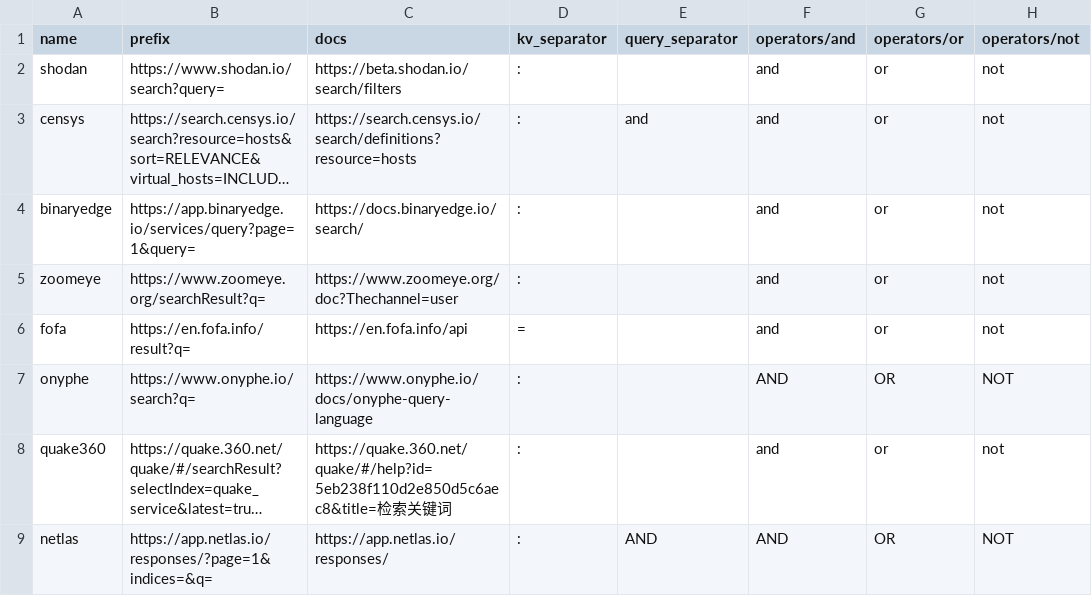
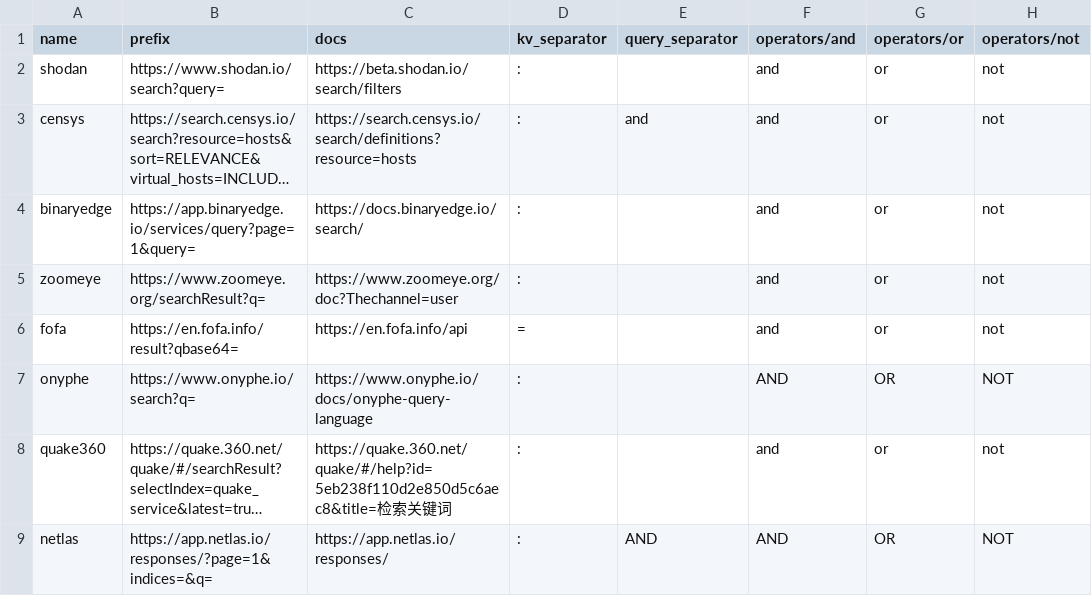
Before and after one commit to joshhighet/transl8, a CSV file: providers.csv, drawn as a sheet; only a part is shown; long unchanged cells end in …; the diff names each change by its address in the sheet, - before the commit and + after, or states it on an @@ line.

Commit message:
#12 encode for fofa

```diff
--- a/providers.csv
+++ b/providers.csv
-B6 (prefix): https://en.fofa.info/result?q=
+B6 (prefix): https://en.fofa.info/result?qbase64=
```
Also changed, not shown: 2 other files.
